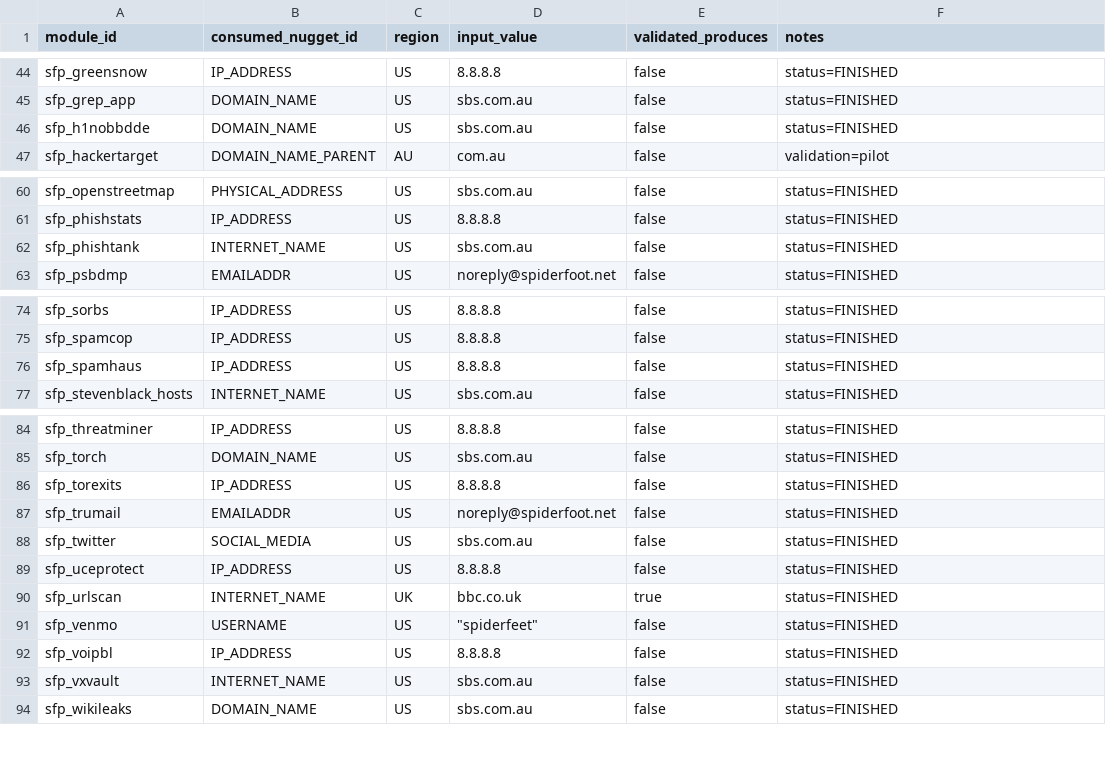
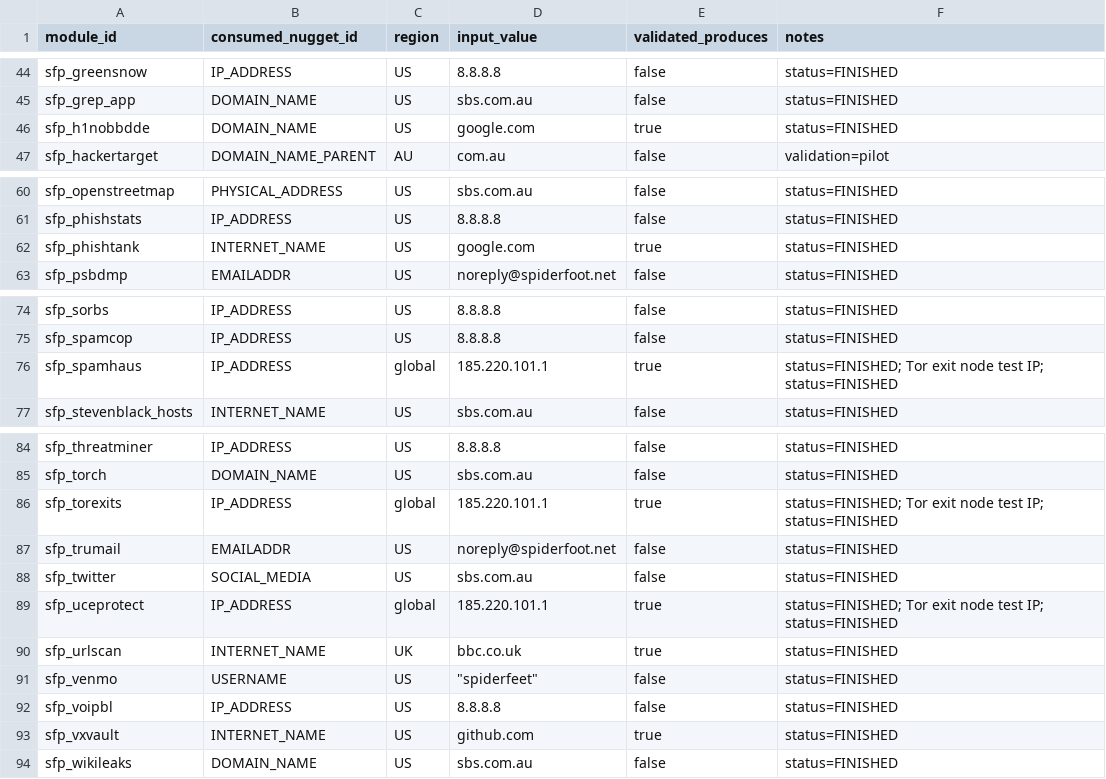
Before and after one commit to brettforbes/spiderfeet, a CSV file: .docs/analysis/test_nugget_data.csv, drawn as a sheet; only a part is shown, gaps mark what is left out.

```diff
--- a/.docs/analysis/test_nugget_data.csv
+++ b/.docs/analysis/test_nugget_data.csv
@@ -45,3 +45,3 @@ sfp_greensnow,IP_ADDRESS,US,8.8.8.8,false,status=FINISHED
 sfp_grep_app,DOMAIN_NAME,US,sbs.com.au,false,status=FINISHED
-sfp_h1nobbdde,DOMAIN_NAME,US,sbs.com.au,false,status=FINISHED
+sfp_h1nobbdde,DOMAIN_NAME,US,google.com,true,status=FINISHED
 sfp_hackertarget,DOMAIN_NAME_PARENT,AU,com.au,false,validation=pilot
@@ -61,3 +61,3 @@ sfp_openstreetmap,PHYSICAL_ADDRESS,US,sbs.com.au,false,status=FINISHED
 sfp_phishstats,IP_ADDRESS,US,8.8.8.8,false,status=FINISHED
-sfp_phishtank,INTERNET_NAME,US,sbs.com.au,false,status=FINISHED
+sfp_phishtank,INTERNET_NAME,US,google.com,true,status=FINISHED
 sfp_psbdmp,EMAILADDR,US,noreply@spiderfoot.net,false,status=FINISHED
@@ -75,3 +75,3 @@ sfp_sorbs,IP_ADDRESS,US,8.8.8.8,false,status=FINISHED
 sfp_spamcop,IP_ADDRESS,US,8.8.8.8,false,status=FINISHED
-sfp_spamhaus,IP_ADDRESS,US,8.8.8.8,false,status=FINISHED
+sfp_spamhaus,IP_ADDRESS,global,185.220.101.1,true,status=FINISHED; Tor exit node test IP; status=FINISHED
 sfp_stevenblack_hosts,INTERNET_NAME,US,sbs.com.au,false,status=FINISHED
@@ -85,6 +85,6 @@ sfp_threatminer,IP_ADDRESS,US,8.8.8.8,false,status=FINISHED
 sfp_torch,DOMAIN_NAME,US,sbs.com.au,false,status=FINISHED
-sfp_torexits,IP_ADDRESS,US,8.8.8.8,false,status=FINISHED
+sfp_torexits,IP_ADDRESS,global,185.220.101.1,true,status=FINISHED; Tor exit node test IP; status=FINISHED
 sfp_trumail,EMAILADDR,US,noreply@spiderfoot.net,false,status=FINISHED
 sfp_twitter,SOCIAL_MEDIA,US,sbs.com.au,false,status=FINISHED
-sfp_uceprotect,IP_ADDRESS,US,8.8.8.8,false,status=FINISHED
+sfp_uceprotect,IP_ADDRESS,global,185.220.101.1,true,status=FINISHED; Tor exit node test IP; status=FINISHED
 sfp_urlscan,INTERNET_NAME,UK,bbc.co.uk,true,status=FINISHED
@@ -92,3 +92,3 @@ sfp_venmo,USERNAME,US,"""spiderfeet""",false,status=FINISHED
 sfp_voipbl,IP_ADDRESS,US,8.8.8.8,false,status=FINISHED
-sfp_vxvault,INTERNET_NAME,US,sbs.com.au,false,status=FINISHED
+sfp_vxvault,INTERNET_NAME,US,github.com,true,status=FINISHED
 sfp_wikileaks,DOMAIN_NAME,US,sbs.com.au,false,status=FINISHED
```
Also changed, not shown: 5 other files.
